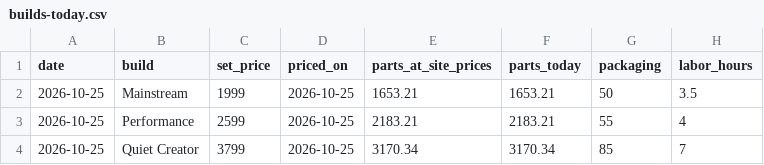
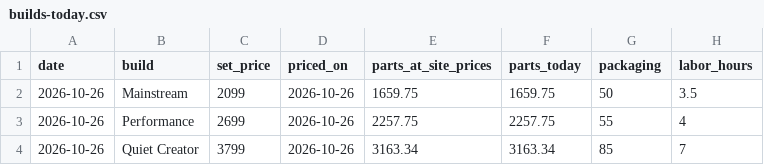
Before and after one commit to olegnochka/framefoundry, a CSV file: public/data/builds-today.csv, drawn as a sheet.

```diff
--- a/public/data/builds-today.csv
+++ b/public/data/builds-today.csv
@@ -1,4 +1,4 @@
 date,build,set_price,priced_on,parts_at_site_prices,parts_today,packaging,labor_hours
-2026-10-25,Mainstream,1999,2026-10-25,1653.21,1653.21,50,3.5
-2026-10-25,Performance,2599,2026-10-25,2183.21,2183.21,55,4
-2026-10-25,Quiet Creator,3799,2026-10-25,3170.34,3170.34,85,7
+2026-10-26,Mainstream,2099,2026-10-26,1659.75,1659.75,50,3.5
+2026-10-26,Performance,2699,2026-10-26,2257.75,2257.75,55,4
+2026-10-26,Quiet Creator,3799,2026-10-26,3163.34,3163.34,85,7
```
Also changed, not shown: public/data/price-history.csv, public/data/prices-today.csv, 17 other files.
